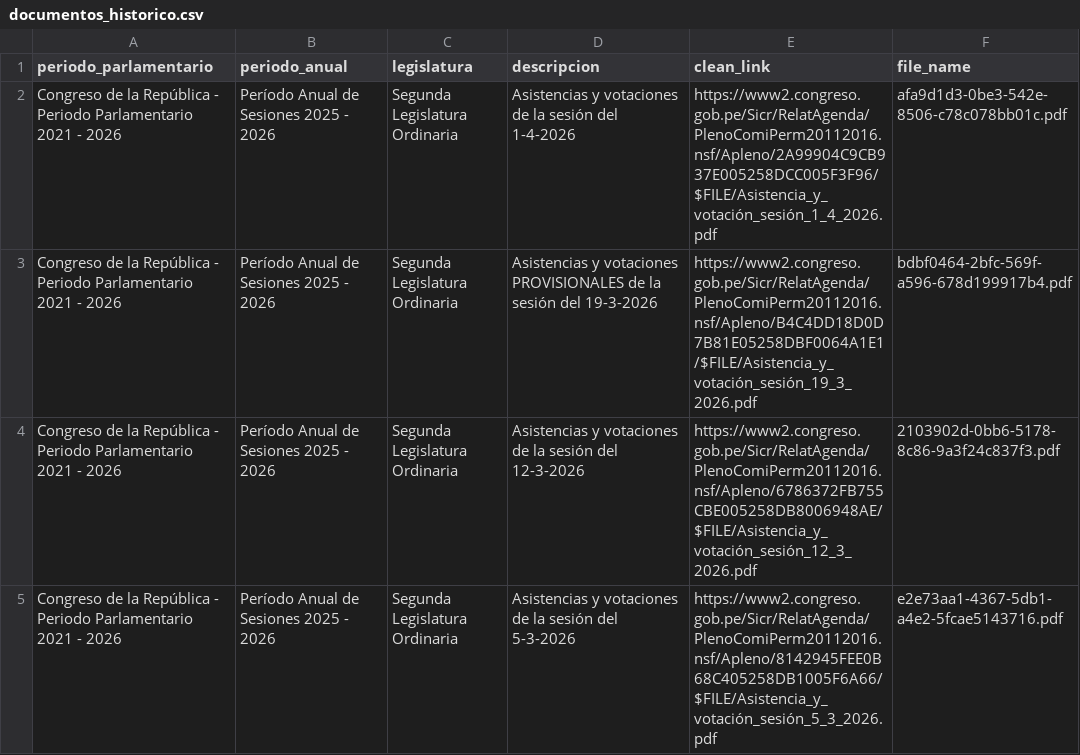
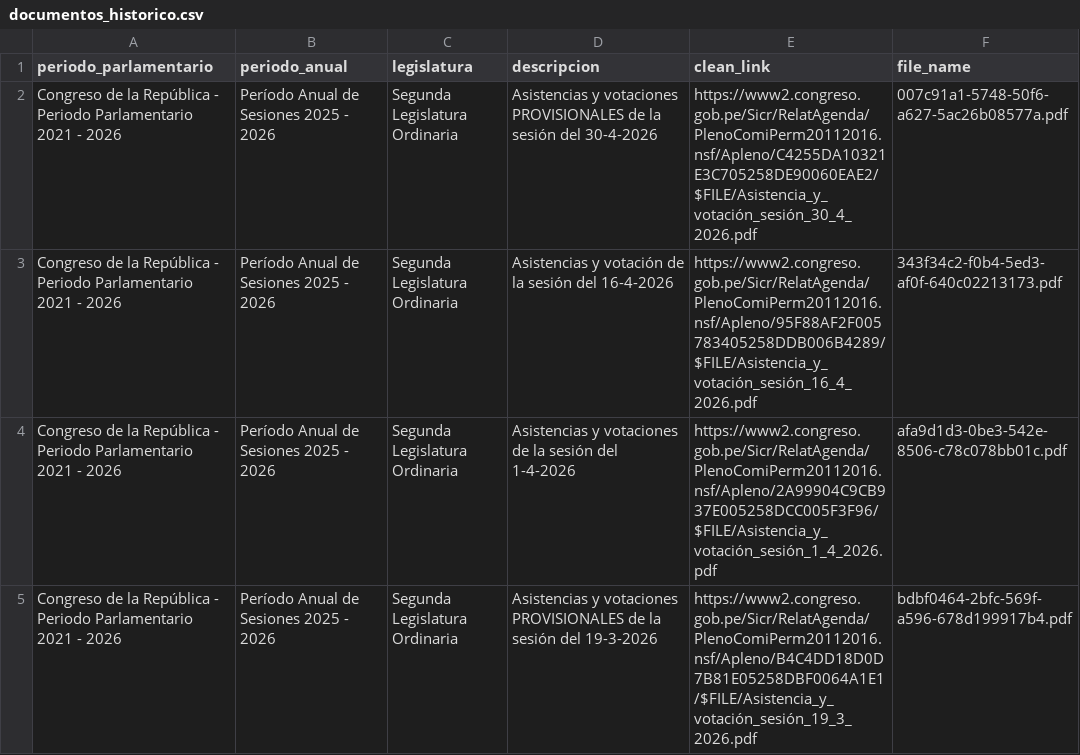
Before and after one commit to NahumFGz/parliament-voting-web, a CSV file: notebooks/scraping/data/documentos_historico.csv, drawn as a sheet; only a part is shown; the shorter side is filled out with more unchanged rows; the diff names each change by its address in the sheet, - before the commit and + after, or states it on an @@ line.

```diff
--- a/notebooks/scraping/data/documentos_historico.csv
+++ b/notebooks/scraping/data/documentos_historico.csv
+row 2: Congreso de la República - Periodo Parlamentario 2021 - 2026 | Período Anual de Sesiones 2025 - 2026 | Segunda Legislatura Ordinaria | Asistencias y votaciones PROVISIONALES de la sesión del 30-4-2026 | https://www2.congreso.gob.pe/Sicr/RelatAgenda/PlenoComiPerm20112016.nsf/Apleno/C4255DA10321E3C705258DE90060EAE2/$FILE/Asistencia_y_votación_sesión_30_4_2026.pdf | 007c91a1-5748-50f6-a627-5ac26b08577a.pdf
+row 3: Congreso de la República - Periodo Parlamentario 2021 - 2026 | Período Anual de Sesiones 2025 - 2026 | Segunda Legislatura Ordinaria | Asistencias y votación de la sesión del 16-4-2026 | https://www2.congreso.gob.pe/Sicr/RelatAgenda/PlenoComiPerm20112016.nsf/Apleno/95F88AF2F005783405258DDB006B4289/$FILE/Asistencia_y_votación_sesión_16_4_2026.pdf | 343f34c2-f0b4-5ed3-af0f-640c02213173.pdf
```
Also changed, not shown: notebooks/scraping/data/documentos_scraper.csv, 7 other files.
